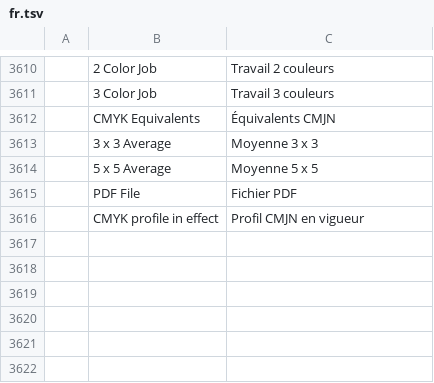
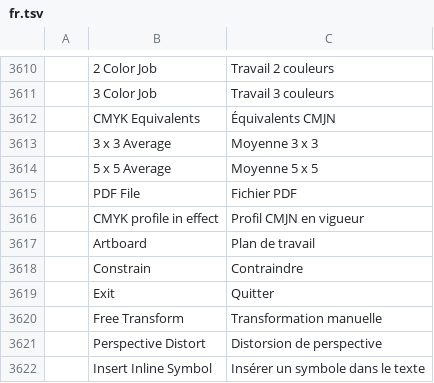
Before and after one commit to treeforjs/vectorcraft, a TSV file: crates/ui-egui/src/i18n/fr.tsv, drawn as a sheet; only a part is shown, gaps mark what is left out; the diff names each change by its address in the sheet, - before the commit and + after, or states it on an @@ line.

Commit message:
Translate the French labels added on main
Free Transform's widget (Free Transform, Perspective Distort,
Constrain), the Properties panel's artboard editing (Artboard, Exit)
and Type › Insert Inline Symbol, found by the catalog completeness
tests after the rebase.

```diff
--- a/crates/ui-egui/src/i18n/fr.tsv
+++ b/crates/ui-egui/src/i18n/fr.tsv
+row 3617:  | Artboard | Plan de travail
+row 3618:  | Constrain | Contraindre
+row 3619:  | Exit | Quitter
+row 3620:  | Free Transform | Transformation manuelle
+row 3621:  | Perspective Distort | Distorsion de perspective
+row 3622:  | Insert Inline Symbol | Insérer un symbole dans le texte
```
